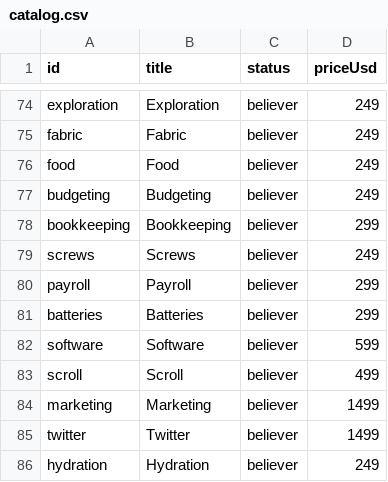
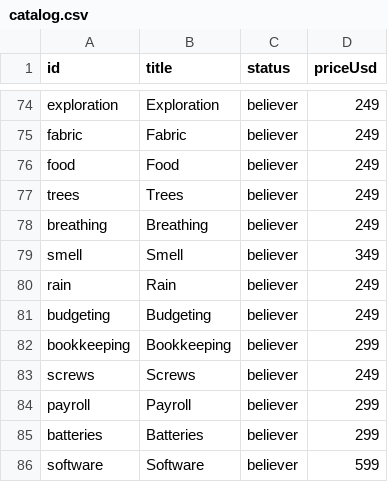
Before and after one commit to breck7/knowbooks.com, a CSV file: catalog.csv, drawn as a sheet; only a part is shown, gaps mark what is left out; the shorter side is filled out with more unchanged rows; the diff names each change by its address in the sheet, - before the commit and + after, or states it on an @@ line.

```diff
--- a/catalog.csv
+++ b/catalog.csv
+row 77: trees | Trees | believer | 249
+row 78: breathing | Breathing | believer | 249
+row 79: smell | Smell | believer | 349
+row 80: rain | Rain | believer | 249
```
Also changed, not shown: 3 other files.
